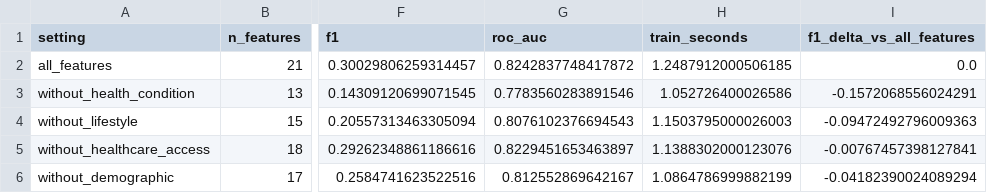
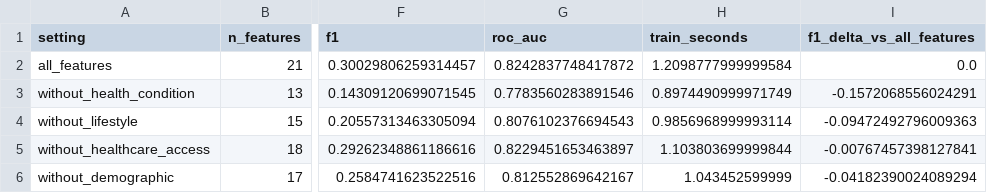
Before and after one commit to 2411601418/diabetes-research-uas-kecerdasan-komputasi, a CSV file: outputs/ablation_study.csv, drawn as a sheet; only a part is shown, gaps mark what is left out; the diff names each change by its address in the sheet, - before the commit and + after, or states it on an @@ line.

```diff
--- a/outputs/ablation_study.csv
+++ b/outputs/ablation_study.csv
-H2 (train_seconds): 1.2487912000506185
+H2 (train_seconds): 1.2098777999999584
-H3 (train_seconds): 1.052726400026586
+H3 (train_seconds): 0.8974490999971749
-H4 (train_seconds): 1.1503795000026003
+H4 (train_seconds): 0.9856968999993114
-H5 (train_seconds): 1.1388302000123076
+H5 (train_seconds): 1.103803699999844
-H6 (train_seconds): 1.0864786999882199
+H6 (train_seconds): 1.043452599999
```
Also changed, not shown: outputs/hyperparameter_sensitivity.csv, outputs/metrics.csv, 7 other files.
